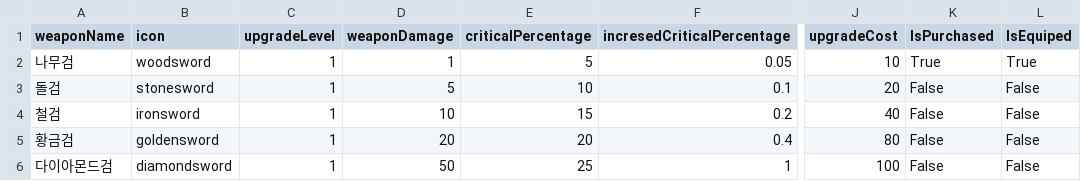
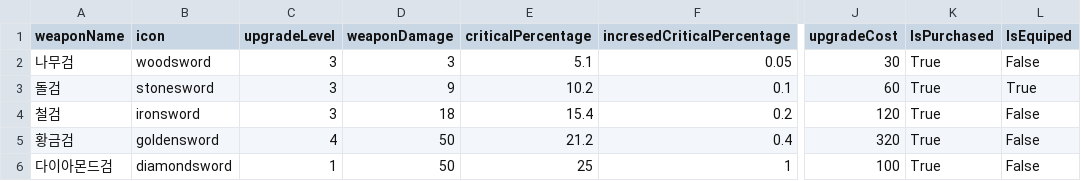
Before and after one commit to H0ldtight/2D_Clicker, a CSV file: Assets/7.WeaponData/WeaponData.csv, drawn as a sheet; only a part is shown, gaps mark what is left out; the diff names each change by its address in the sheet, - before the commit and + after, or states it on an @@ line.

Commit message:
feat : WeaponData Save_Load 기능 추가

```diff
--- a/Assets/7.WeaponData/WeaponData.csv
+++ b/Assets/7.WeaponData/WeaponData.csv
-C2:C4 (upgradeLevel): 1
+C2:C4 (upgradeLevel): 3
-D2 (weaponDamage): 1
+D2 (weaponDamage): 3
-E2 (criticalPercentage): 5
+E2 (criticalPercentage): 5.1
-J2 (upgradeCost): 10
+J2 (upgradeCost): 30
-L2 (IsEquiped): True
+L2 (IsEquiped): False
-D3 (weaponDamage): 5
+D3 (weaponDamage): 9
-E3 (criticalPercentage): 10
+E3 (criticalPercentage): 10.2
-J3 (upgradeCost): 20
+J3 (upgradeCost): 60
-K3:K6 (IsPurchased): False
+K3:K6 (IsPurchased): True
-L3 (IsEquiped): False
+L3 (IsEquiped): True
-D4 (weaponDamage): 10
+D4 (weaponDamage): 18
-E4 (criticalPercentage): 15
+E4 (criticalPercentage): 15.4
-J4 (upgradeCost): 40
+J4 (upgradeCost): 120
-C5 (upgradeLevel): 1
+C5 (upgradeLevel): 4
-D5 (weaponDamage): 20
+D5 (weaponDamage): 50
-E5 (criticalPercentage): 20
+E5 (criticalPercentage): 21.2
-J5 (upgradeCost): 80
+J5 (upgradeCost): 320
```
Also changed, not shown: 9 other files.
